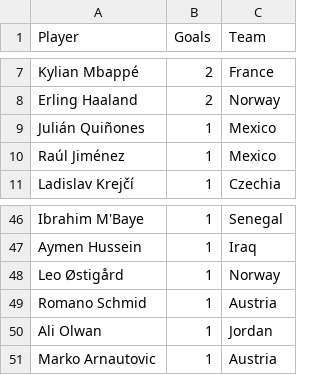
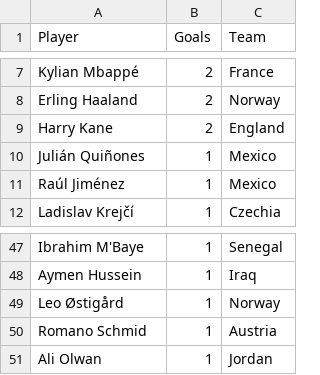
Before and after one commit to shedtaff-dotcom/shedbangers-website, a CSV file: sweepstake/data/topscorers.csv, drawn as a sheet; only a part is shown, gaps mark what is left out; removed rows and columns are numbered as before the commit, all else as after; the diff names each change by its address in the sheet, - before the commit and + after, or states it on an @@ line.

```diff
--- a/sweepstake/data/topscorers.csv
+++ b/sweepstake/data/topscorers.csv
+row 9: Harry Kane | 2 | England
-row 51: Marko Arnautovic | 1 | Austria
```
